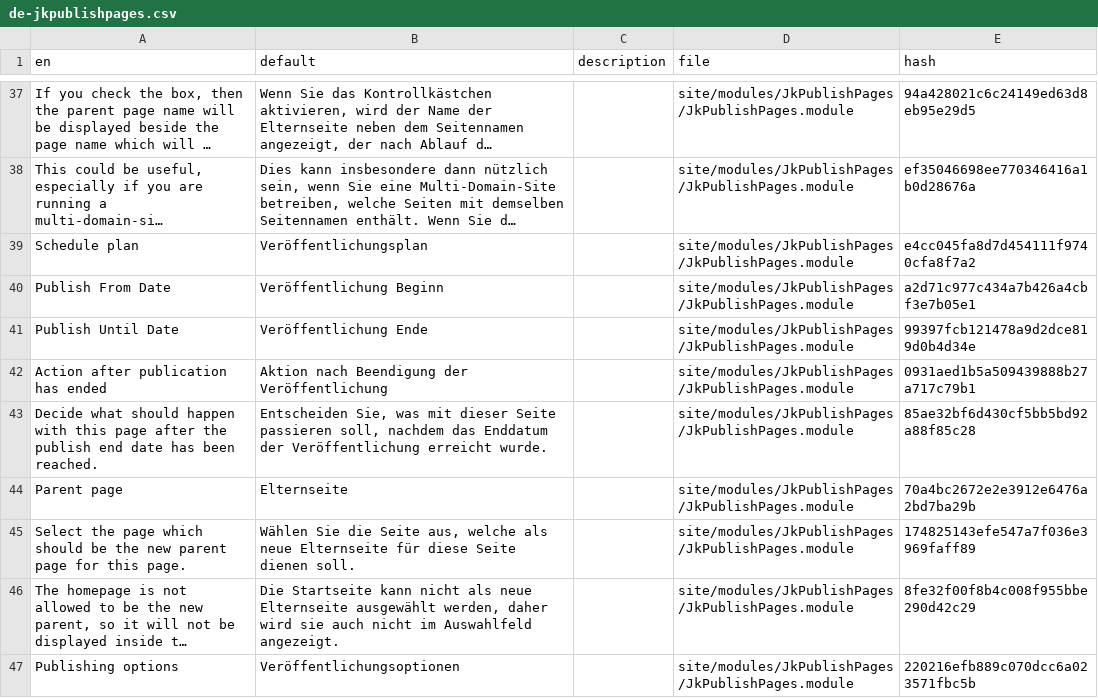
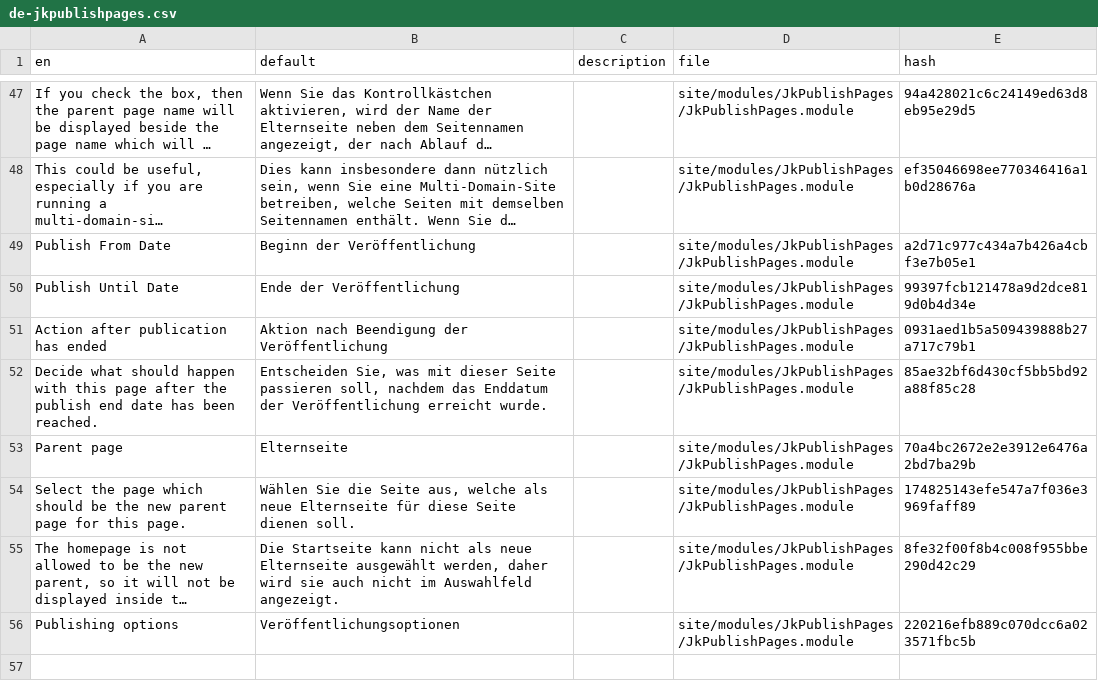
Before and after one commit to juergenweb/JkPublishPages, a CSV file: languages/de-jkpublishpages.csv, drawn as a sheet; only a part is shown, gaps mark what is left out; long unchanged cells end in …; removed rows and columns are numbered as before the commit, all else as after; the diff covers the shown part only; the diff names each change by its address in the sheet, - before the commit and + after, or states it on an @@ line.

```diff
--- a/languages/de-jkpublishpages.csv
+++ b/languages/de-jkpublishpages.csv
-row 39: Schedule plan | Veröffentlichungsplan |  | site/modules/JkPublishPages/JkPublishPages.module | e4cc045fa8d7d454111f9740cfa8f7a2
-B49 (default): Veröffentlichung Beginn
+B49 (default): Beginn der Veröffentlichung
-B50 (default): Veröffentlichung Ende
+B50 (default): Ende der Veröffentlichung
```
Also changed, not shown: 16 added rows, 6 removed rows and 6 edited cells elsewhere in this file.
